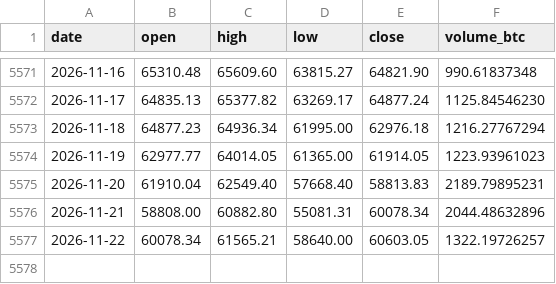
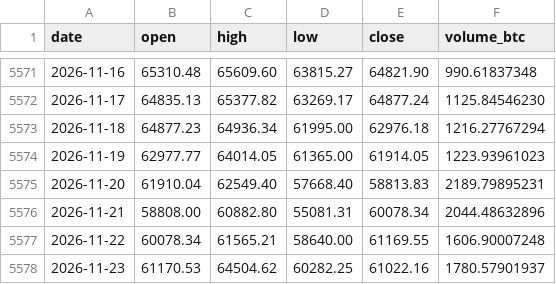
Before and after one commit to nateg511-wq/Daily-Weekly-Tracker, a CSV file: data/btc_usd_daily.csv, drawn as a sheet; only a part is shown, gaps mark what is left out.

```diff
--- a/data/btc_usd_daily.csv
+++ b/data/btc_usd_daily.csv
@@ -5576,2 +5576,3 @@ date,open,high,low,close,volume_btc
 2026-11-21,58808.00,60882.80,55081.31,60078.34,2044.48632896
-2026-11-22,60078.34,61565.21,58640.00,60603.05,1322.19726257
+2026-11-22,60078.34,61565.21,58640.00,61169.55,1606.90007248
+2026-11-23,61170.53,64504.62,60282.25,61022.16,1780.57901937
```
Also changed, not shown: data/btc_usd_daily_full.csv, data/indicators_monthly.csv, 14 other files.
